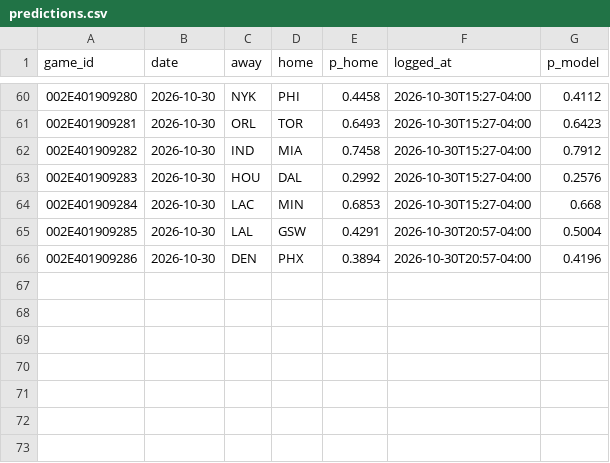
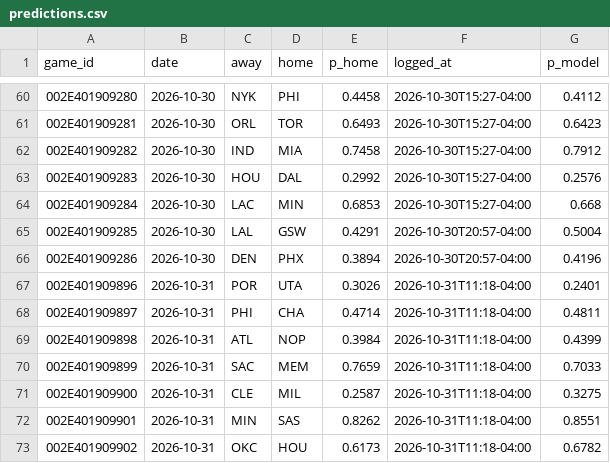
Before and after one commit to eseto9/NBA-Model, a CSV file: log/predictions.csv, drawn as a sheet; only a part is shown, gaps mark what is left out.

```diff
--- a/log/predictions.csv
+++ b/log/predictions.csv
@@ -66 +66,8 @@ game_id,date,away,home,p_home,logged_at,p_model
 002E401909286,2026-10-30,DEN,PHX,0.3894,2026-10-30T20:57-04:00,0.4196
+002E401909896,2026-10-31,POR,UTA,0.3026,2026-10-31T11:18-04:00,0.2401
+002E401909897,2026-10-31,PHI,CHA,0.4714,2026-10-31T11:18-04:00,0.4811
+002E401909898,2026-10-31,ATL,NOP,0.3984,2026-10-31T11:18-04:00,0.4399
+002E401909899,2026-10-31,SAC,MEM,0.7659,2026-10-31T11:18-04:00,0.7033
+002E401909900,2026-10-31,CLE,MIL,0.2587,2026-10-31T11:18-04:00,0.3275
+002E401909901,2026-10-31,MIN,SAS,0.8262,2026-10-31T11:18-04:00,0.8551
+002E401909902,2026-10-31,OKC,HOU,0.6173,2026-10-31T11:18-04:00,0.6782
```
Also changed, not shown: log/odds.csv, log/rankings.csv, 22 other files.
